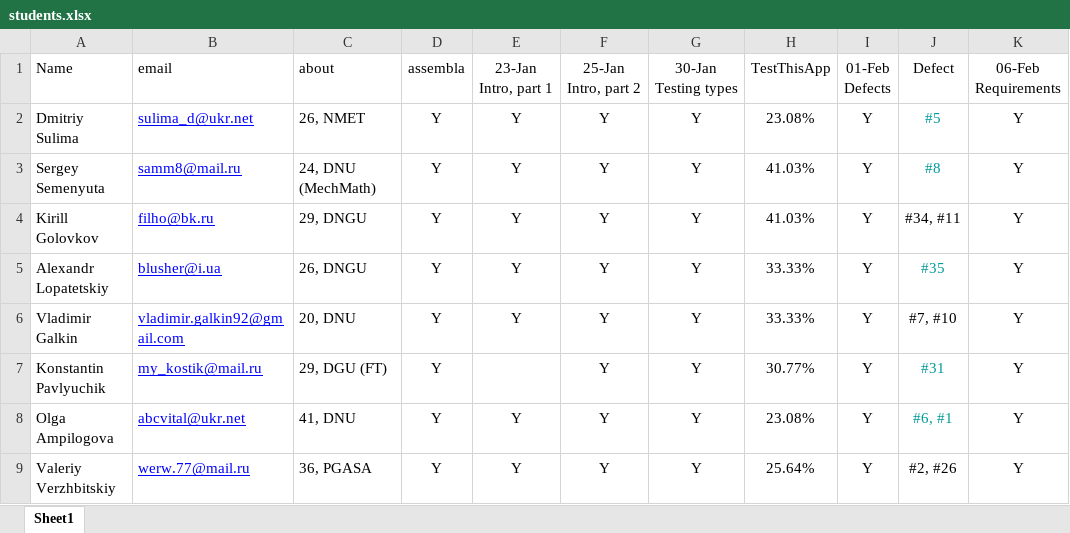
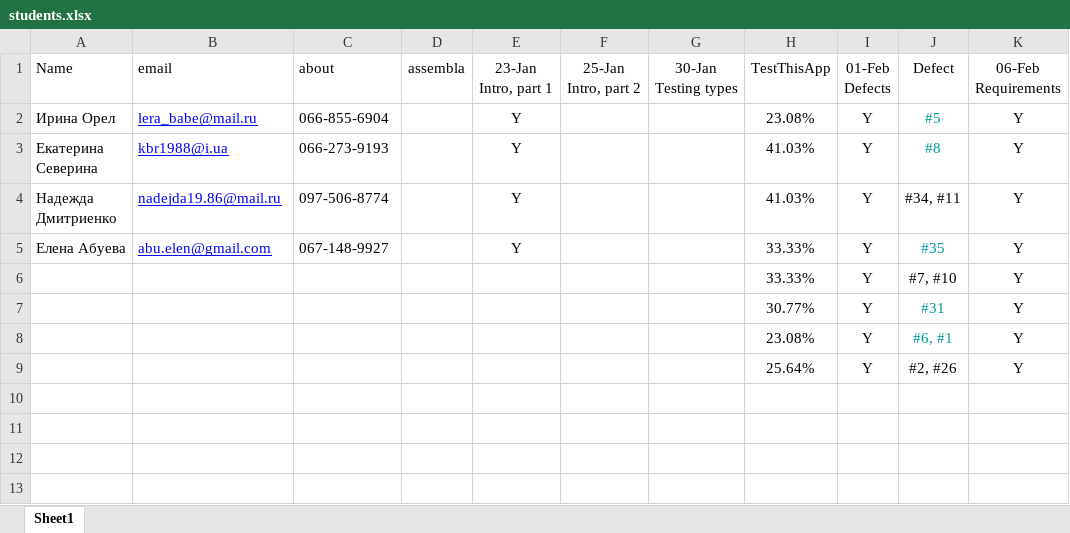
Before and after one commit to BigRacer/swtesting, an Excel workbook: students.xlsx, sheet Sheet1, drawn as a sheet; only a part is shown; values as stored, in another font and other column widths than the file's, no borders; the diff names each change by its address in the sheet, - before the commit and + after, or states it on an @@ line.

Commit message:
new group

```diff
--- a/students.xlsx (sheet Sheet1)
+++ b/students.xlsx (sheet Sheet1)
-A2 (Name): Dmitriy Sulima
+A2 (Name): Ирина Орел
-B2 (email): sulima_d@ukr.net
+B2 (email): lera_babe@mail.ru
-C2 (about): 26, NMET
+C2 (about): 066-855-6904
-D2:D9 (assembla): Y
+D2:D9 (assembla): (empty)
-F2:F9 (25-Jan Intro, part 2): Y
+F2:F9 (25-Jan Intro, part 2): (empty)
-G2:G9 (30-Jan Testing types): Y
+G2:G9 (30-Jan Testing types): (empty)
-A3 (Name): Sergey Semenyuta
+A3 (Name): Екатерина Северина
-B3 (email): samm8@mail.ru
+B3 (email): kbr1988@i.ua
-C3 (about): 24, DNU (MechMath)
+C3 (about): 066-273-9193
-A4 (Name): Kirill Golovkov
+A4 (Name): Надежда Дмитриенко
-B4 (email): filho@bk.ru
+B4 (email): nadejda19.86@mail.ru
-C4 (about): 29, DNGU
+C4 (about): 097-506-8774
-A5 (Name): Alexandr Lopatetskiy
+A5 (Name): Елена Абуева
-B5 (email): blusher@i.ua
+B5 (email): abu.elen@gmail.com
-C5 (about): 26, DNGU
+C5 (about): 067-148-9927
-A6 (Name): Vladimir Galkin
+A6 (Name): (empty)
-B6 (email): vladimir.galkin92@gmail.com
+B6 (email): (empty)
-C6 (about): 20, DNU
+C6 (about): (empty)
-E6 (23-Jan Intro, part 1): Y
+E6 (23-Jan Intro, part 1): (empty)
-A7 (Name): Konstantin Pavlyuchik
+A7 (Name): (empty)
-B7 (email): my_kostik@mail.ru
+B7 (email): (empty)
-C7 (about): 29, DGU (FT)
+C7 (about): (empty)
-A8 (Name): Olga Ampilogova
+A8 (Name): (empty)
-B8 (email): abcvital@ukr.net
+B8 (email): (empty)
-C8 (about): 41, DNU
+C8 (about): (empty)
-E8:E9 (23-Jan Intro, part 1): Y
+E8:E9 (23-Jan Intro, part 1): (empty)
-A9 (Name): Valeriy Verzhbitskiy
+A9 (Name): (empty)
-B9 (email): werw.77@mail.ru
+B9 (email): (empty)
-C9 (about): 36, PGASA
+C9 (about): (empty)
```
